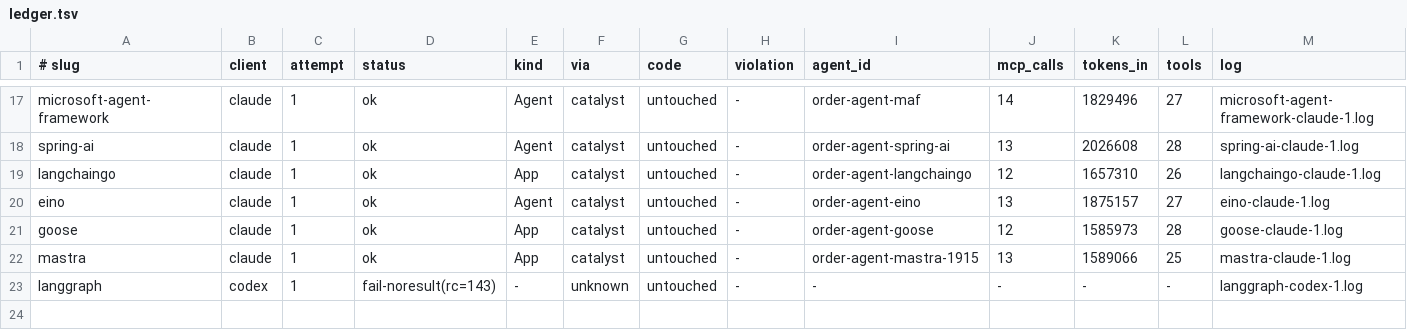
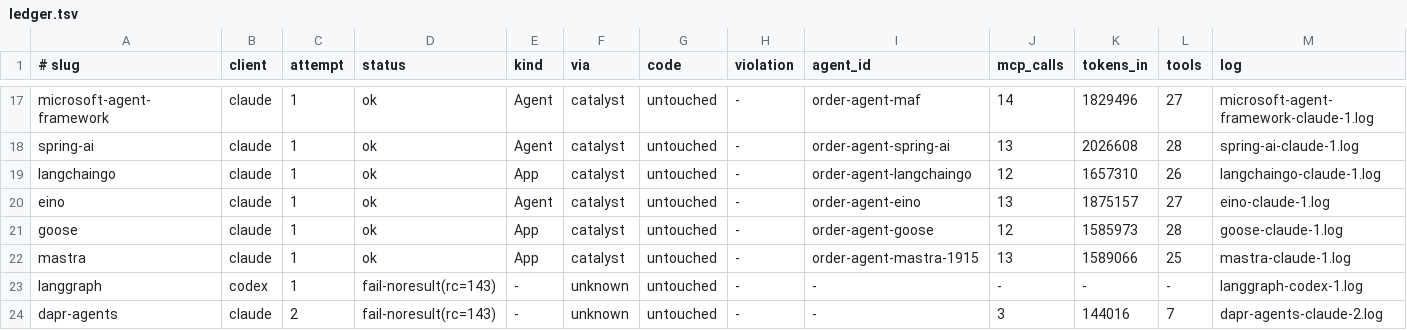
Before and after one commit to Eileen-Yu/spike-a-agents, a TSV file: results/plugin-quality-v3/ledger.tsv, drawn as a sheet; only a part is shown, gaps mark what is left out; rows hold the shown columns only; the diff names each change by its address in the sheet, - before the commit and + after, or states it on an @@ line.

Commit message:
Spike A v3: Dapr Agents × claude #2 fail-noresult(rc=143)

```diff
--- a/results/plugin-quality-v3/ledger.tsv
+++ b/results/plugin-quality-v3/ledger.tsv
+row 24: dapr-agents | claude | 2 | fail-noresult(rc=143) | - | unknown | untouched | - | - | 3 | 144016 | 7 | dapr-agents-claude-2.log
```
Also changed, not shown: 7 other files.
